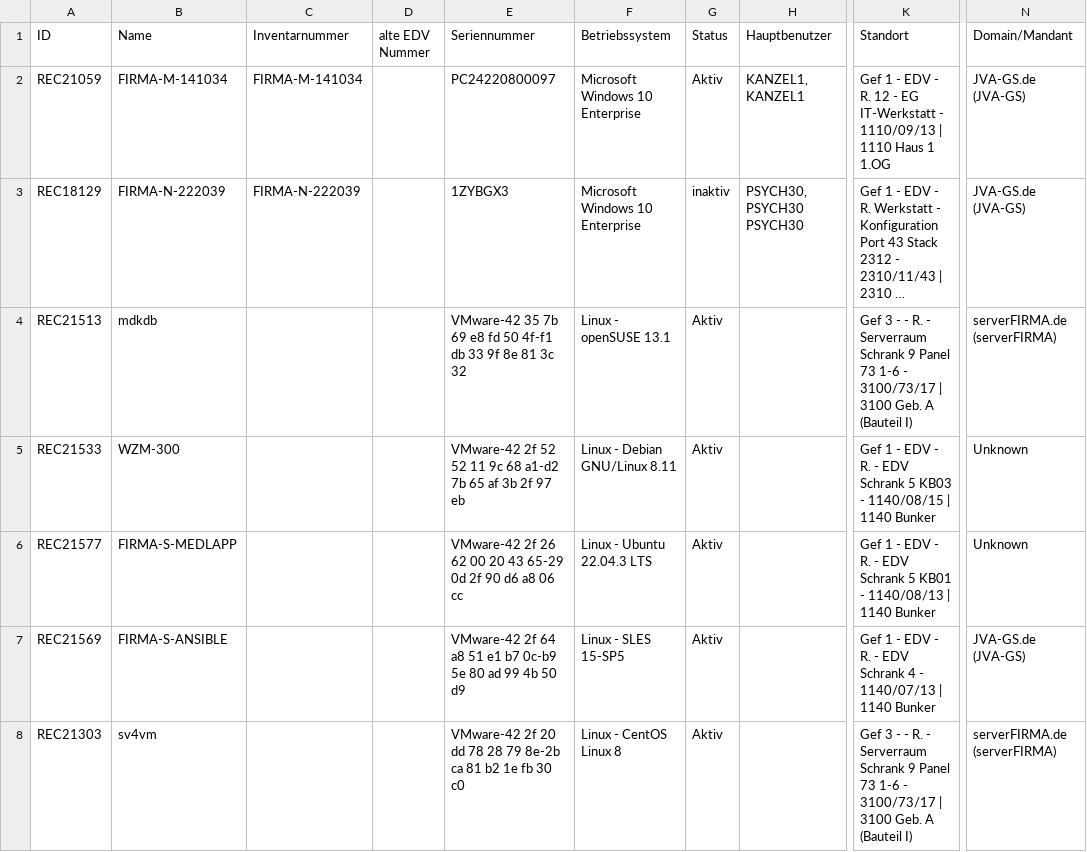
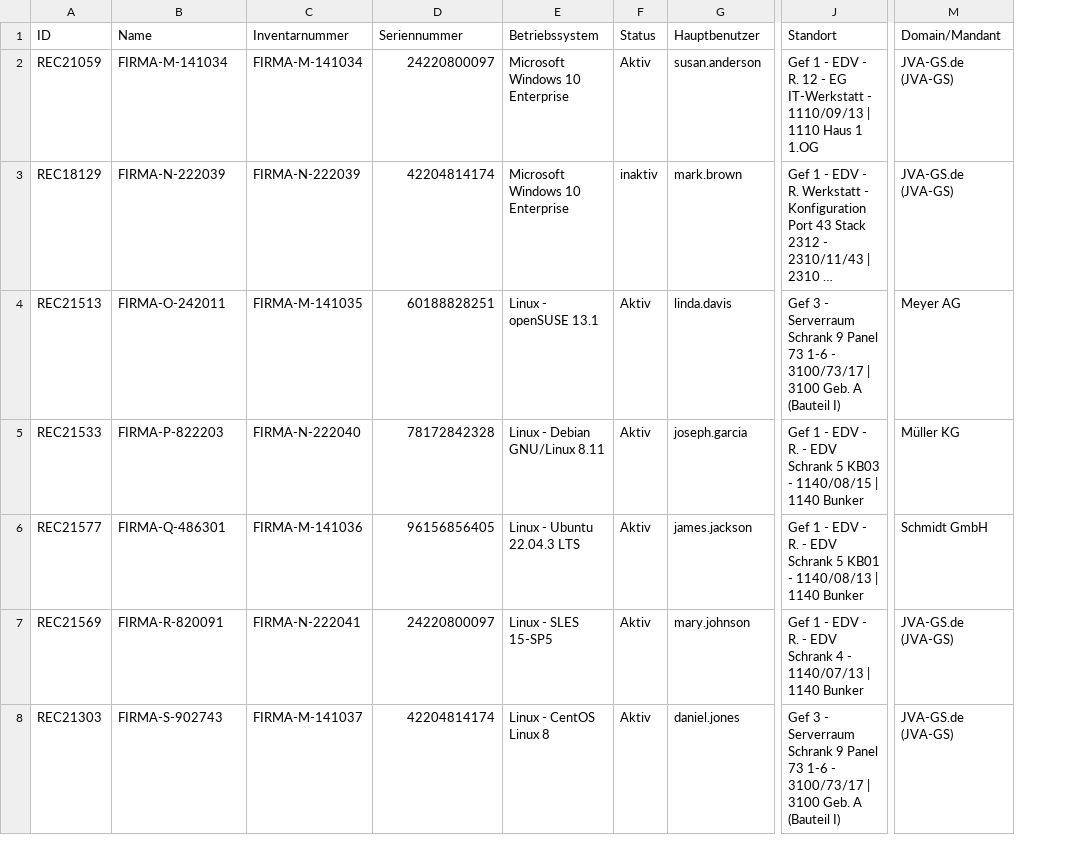
Before and after one commit to fjagwitz/Graylog-Cookbooks, a CSV file: 09_Useful Scripts/Create_Graylog_Assets_From_CSV/asset_data.csv, drawn as a sheet; only a part is shown, gaps mark what is left out; long unchanged cells end in …; removed rows and columns are numbered as before the commit, all else as after; the diff names each change by its address in the sheet, - before the commit and + after, or states it on an @@ line.

Commit message:
update

```diff
--- a/09_Useful Scripts/Create_Graylog_Assets_From_CSV/asset_data.csv
+++ b/09_Useful Scripts/Create_Graylog_Assets_From_CSV/asset_data.csv
-column D (alte EDV Nummer), empty
-D2 (Seriennummer): PC24220800097
+D2 (Seriennummer): 24220800097
-G2 (Hauptbenutzer): KANZEL1, KANZEL1
+G2 (Hauptbenutzer): susan.anderson
-D3 (Seriennummer): 1ZYBGX3
+D3 (Seriennummer): 42204814174
-G3 (Hauptbenutzer): PSYCH30, PSYCH30 PSYCH30
+G3 (Hauptbenutzer): mark.brown
-B4 (Name): mdkdb
+B4 (Name): FIRMA-O-242011
-C4 (Inventarnummer): (empty)
+C4 (Inventarnummer): FIRMA-M-141035
-D4 (Seriennummer): VMware-42 35 7b 69 e8 fd 50 4f-f1 db 33 9f 8e 81 3c 32
+D4 (Seriennummer): 60188828251
-G4 (Hauptbenutzer): (empty)
+G4 (Hauptbenutzer): linda.davis
-J4 (Standort): …3 - - R. - Serverraum Schrank…
+J4 (Standort): …3 - Serverraum Schrank…
-M4 (Domain/Mandant): serverFIRMA.de (serverFIRMA)
+M4 (Domain/Mandant): Meyer AG
-B5 (Name): WZM-300
+B5 (Name): FIRMA-P-822203
-C5 (Inventarnummer): (empty)
+C5 (Inventarnummer): FIRMA-N-222040
-D5 (Seriennummer): VMware-42 2f 52 52 11 9c 68 a1-d2 7b 65 af 3b 2f 97 eb
+D5 (Seriennummer): 78172842328
-G5 (Hauptbenutzer): (empty)
+G5 (Hauptbenutzer): joseph.garcia
-M5 (Domain/Mandant): Unknown
+M5 (Domain/Mandant): Müller KG
-B6 (Name): FIRMA-S-MEDLAPP
+B6 (Name): FIRMA-Q-486301
-C6 (Inventarnummer): (empty)
+C6 (Inventarnummer): FIRMA-M-141036
-D6 (Seriennummer): VMware-42 2f 26 62 00 20 43 65-29 0d 2f 90 d6 a8 06 cc
+D6 (Seriennummer): 96156856405
-G6 (Hauptbenutzer): (empty)
+G6 (Hauptbenutzer): james.jackson
-M6 (Domain/Mandant): Unknown
+M6 (Domain/Mandant): Schmidt GmbH
-B7 (Name): FIRMA-S-ANSIBLE
+B7 (Name): FIRMA-R-820091
-C7 (Inventarnummer): (empty)
+C7 (Inventarnummer): FIRMA-N-222041
-D7 (Seriennummer): VMware-42 2f 64 a8 51 e1 b7 0c-b9 5e 80 ad 99 4b 50 d9
+D7 (Seriennummer): 24220800097
-G7 (Hauptbenutzer): (empty)
+G7 (Hauptbenutzer): mary.johnson
-B8 (Name): sv4vm
+B8 (Name): FIRMA-S-902743
-C8 (Inventarnummer): (empty)
+C8 (Inventarnummer): FIRMA-M-141037
-D8 (Seriennummer): VMware-42 2f 20 dd 78 28 79 8e-2b ca 81 b2 1e fb 30 c0
+D8 (Seriennummer): 42204814174
-G8 (Hauptbenutzer): (empty)
+G8 (Hauptbenutzer): daniel.jones
-J8 (Standort): …3 - - R. - Serverraum Schrank…
+J8 (Standort): …3 - Serverraum Schrank…
-M8 (Domain/Mandant): serverFIRMA.de (serverFIRMA)
+M8 (Domain/Mandant): JVA-GS.de (JVA-GS)
```
